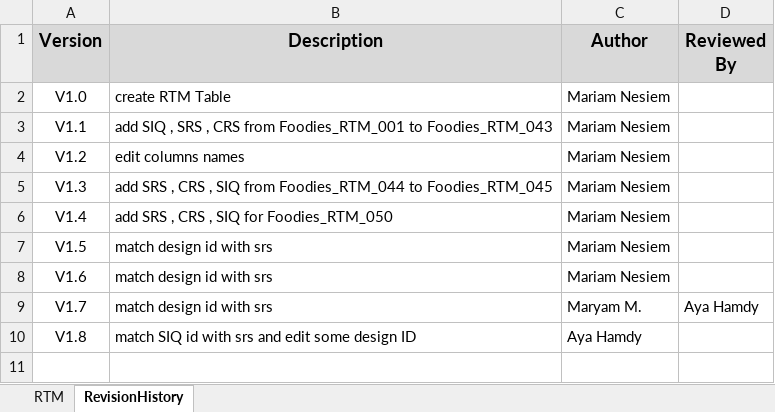
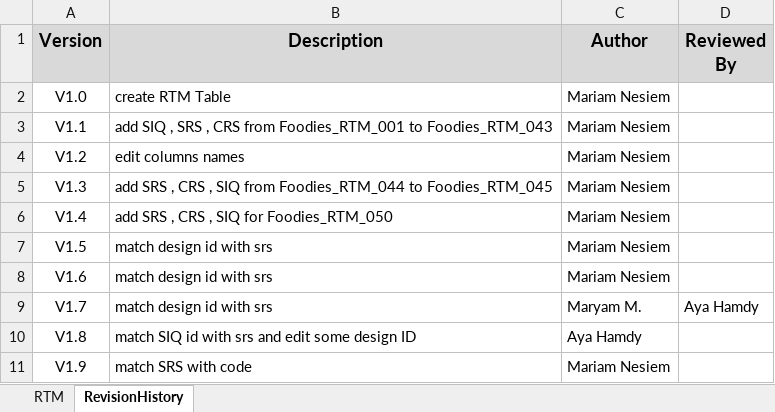
Before and after one commit to AyaHamdyAhmed/Foodies, an Excel workbook: Documents/Foodies_RTM.xlsx, sheet RevisionHistory, drawn as a sheet; values as stored, in another font and other column widths than the file's, no borders; the diff names each change by its address in the sheet, - before the commit and + after, or states it on an @@ line.

```diff
--- a/Documents/Foodies_RTM.xlsx (sheet RevisionHistory)
+++ b/Documents/Foodies_RTM.xlsx (sheet RevisionHistory)
+row 11: V1.9 | match SRS with code | Mariam Nesiem
```
Also changed, not shown: sheet RTM.
